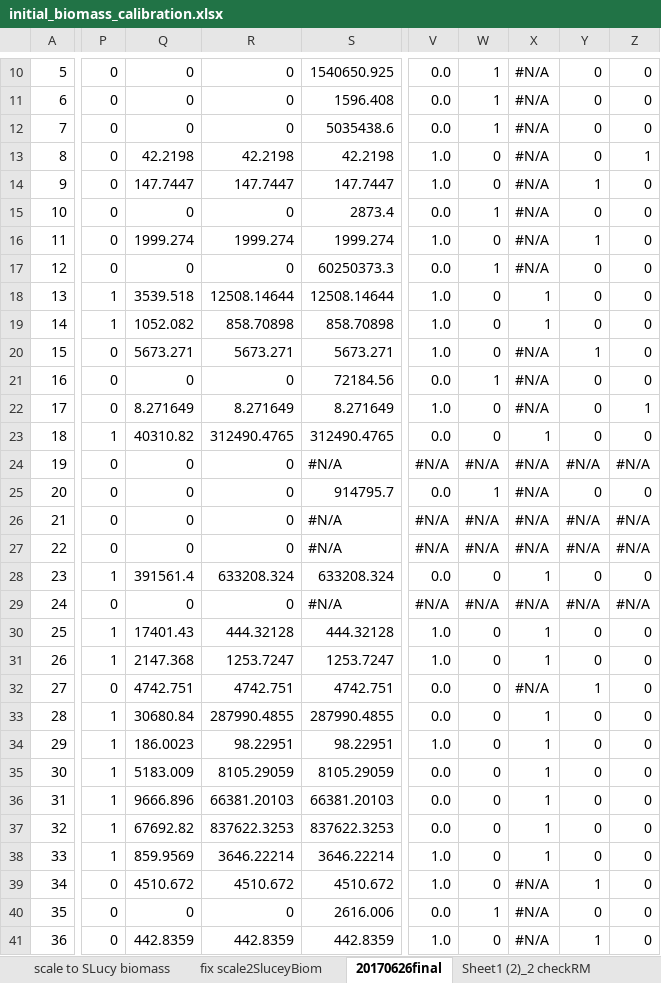
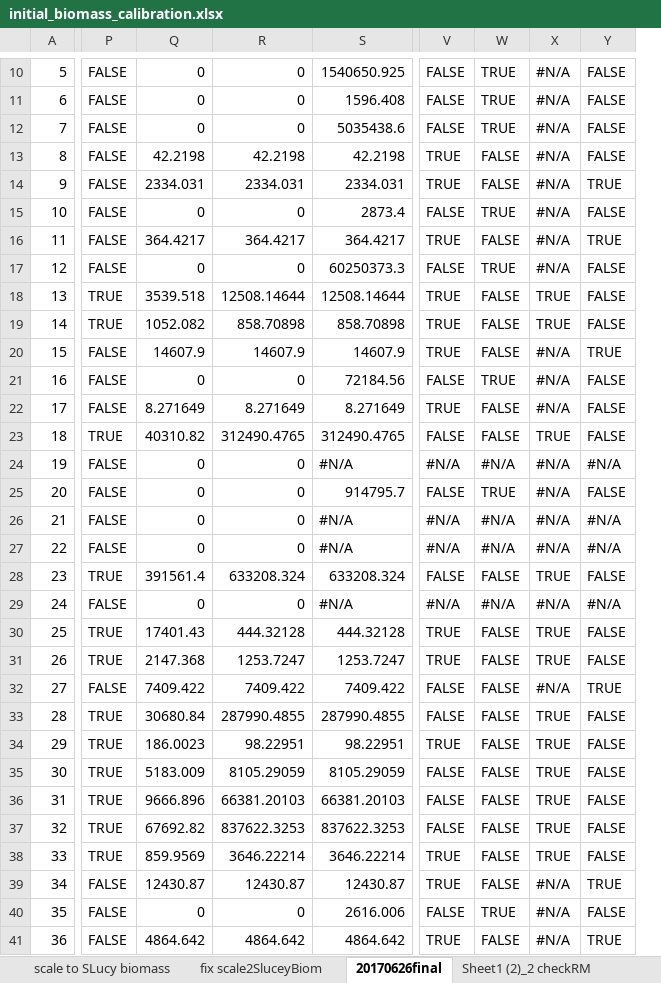
Before and after one commit to NEFSC/READ-EDAB-neusAtlantis, an Excel workbook: R/initial_biomass_calibration.xlsx, sheet 20170626final, drawn as a sheet; only a part is shown, gaps mark what is left out; values as stored, in another font and other column widths than the file's, no cell formats; conditional formats not drawn; removed rows and columns are numbered as before the commit, all else as after; the diff covers the shown part only; the diff names each change by its address in the sheet, - before the commit and + after, or states it on an @@ line.

```diff
--- a/R/initial_biomass_calibration.xlsx (sheet 20170626final)
+++ b/R/initial_biomass_calibration.xlsx (sheet 20170626final)
-column P, rows 10-41: 0 | 0 | 0 | 0 | 0 | 0 | 0 | 0 | 1 | 1 | 0 | 0 | 0 | 1 | 0 | 0 | 0 | 0 | 1 | 0 | 1 | 1 | 0 | 1 | 1 | 1 | 1 | 1 | 1 | 0 | 0 | 0
+column P, rows 10-41: FALSE | FALSE | FALSE | FALSE | FALSE | FALSE | FALSE | FALSE | TRUE | TRUE | FALSE | FALSE | FALSE | TRUE | FALSE | FALSE | FALSE | FALSE | TRUE | FALSE | TRUE | TRUE | FALSE | TRUE | TRUE | TRUE | TRUE | TRUE | TRUE | FALSE | FALSE | FALSE
-column V, rows 10-41: 0.0 | 0.0 | 0.0 | 1.0 | 1.0 | 0.0 | 1.0 | 0.0 | 1.0 | 1.0 | 1.0 | 0.0 | 1.0 | 0.0 | #N/A | 0.0 | #N/A | #N/A | 0.0 | #N/A | 1.0 | 1.0 | 0.0 | 0.0 | 1.0 | 0.0 | 0.0 | 0.0 | 1.0 | 1.0 | 0.0 | 1.0
-column W, rows 10-41: 1 | 1 | 1 | 0 | 0 | 1 | 0 | 1 | 0 | 0 | 0 | 1 | 0 | 0 | #N/A | 1 | #N/A | #N/A | 0 | #N/A | 0 | 0 | 0 | 0 | 0 | 0 | 0 | 0 | 0 | 0 | 1 | 0
+column V, rows 10-41: FALSE | FALSE | FALSE | TRUE | TRUE | FALSE | TRUE | FALSE | TRUE | TRUE | TRUE | FALSE | TRUE | FALSE | #N/A | FALSE | #N/A | #N/A | FALSE | #N/A | TRUE | TRUE | FALSE | FALSE | TRUE | FALSE | FALSE | FALSE | TRUE | TRUE | FALSE | TRUE
+column W, rows 10-41: TRUE | TRUE | TRUE | FALSE | FALSE | TRUE | FALSE | TRUE | FALSE | FALSE | FALSE | TRUE | FALSE | FALSE | #N/A | TRUE | #N/A | #N/A | FALSE | #N/A | FALSE | FALSE | FALSE | FALSE | FALSE | FALSE | FALSE | FALSE | FALSE | FALSE | TRUE | FALSE
-column Y, rows 10-41: 0 | 0 | 0 | 0 | 1 | 0 | 1 | 0 | 0 | 0 | 1 | 0 | 0 | 0 | #N/A | 0 | #N/A | #N/A | 0 | #N/A | 0 | 0 | 1 | 0 | 0 | 0 | 0 | 0 | 0 | 1 | 0 | 1
-column Z, rows 10-41: 0 | 0 | 0 | 1 | 0 | 0 | 0 | 0 | 0 | 0 | 0 | 0 | 1 | 0 | #N/A | 0 | #N/A | #N/A | 0 | #N/A | 0 | 0 | 0 | 0 | 0 | 0 | 0 | 0 | 0 | 0 | 0 | 0
+column Y, rows 10-41: FALSE | FALSE | FALSE | FALSE | TRUE | FALSE | TRUE | FALSE | FALSE | FALSE | TRUE | FALSE | FALSE | FALSE | #N/A | FALSE | #N/A | #N/A | FALSE | #N/A | FALSE | FALSE | TRUE | FALSE | FALSE | FALSE | FALSE | FALSE | FALSE | TRUE | FALSE | TRUE
-Q14: 147.7447
+Q14: 2334.031
-R14: 147.7447
+R14: 2334.031
-S14: 147.7447
+S14: 2334.031
-Q16: 1999.274
+Q16: 364.4217
-R16: 1999.274
+R16: 364.4217
-S16: 1999.274
+S16: 364.4217
-X18:X19: 1
+X18:X19: TRUE
-Q20: 5673.271
+Q20: 14607.9
-R20: 5673.271
+R20: 14607.9
-S20: 5673.271
+S20: 14607.9
-X23: 1
+X23: TRUE
-X28: 1
+X28: TRUE
-X30:X31: 1
+X30:X31: TRUE
-Q32: 4742.751
+Q32: 7409.422
-R32: 4742.751
+R32: 7409.422
-S32: 4742.751
+S32: 7409.422
-X33:X38: 1
+X33:X38: TRUE
-Q39: 4510.672
+Q39: 12430.87
-R39: 4510.672
+R39: 12430.87
-S39: 4510.672
+S39: 12430.87
-Q41: 442.8359
+Q41: 4864.642
-R41: 442.8359
+R41: 4864.642
-S41: 442.8359
+S41: 4864.642
```
Also changed, not shown: 14 added columns and 47 edited cells elsewhere in this sheet, sheet scale to SLucy biomass, cell formats, formulas that keep their value, charts or pictures, R/Scaling_biomass_logfile_output.xlsx, 4 other files.
